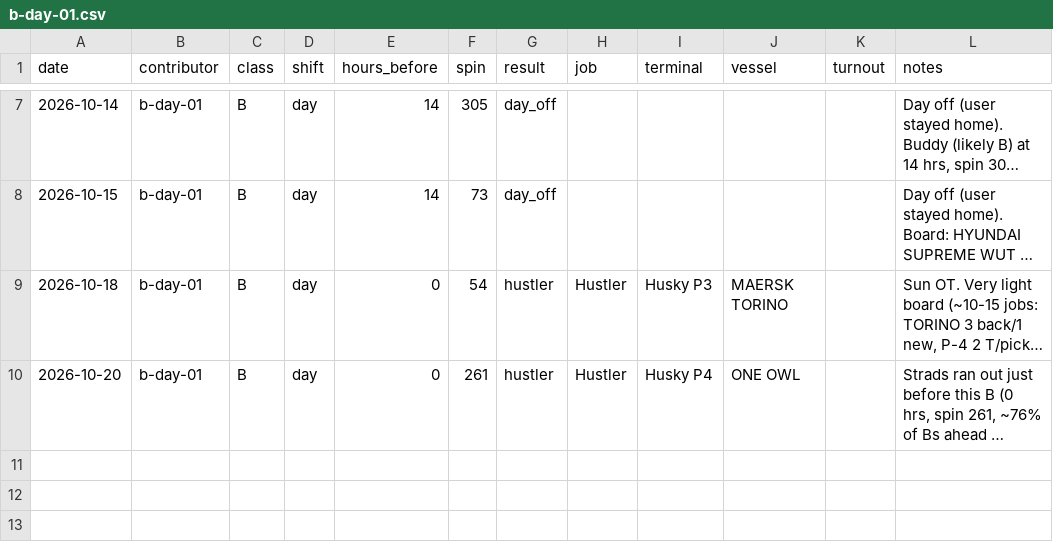
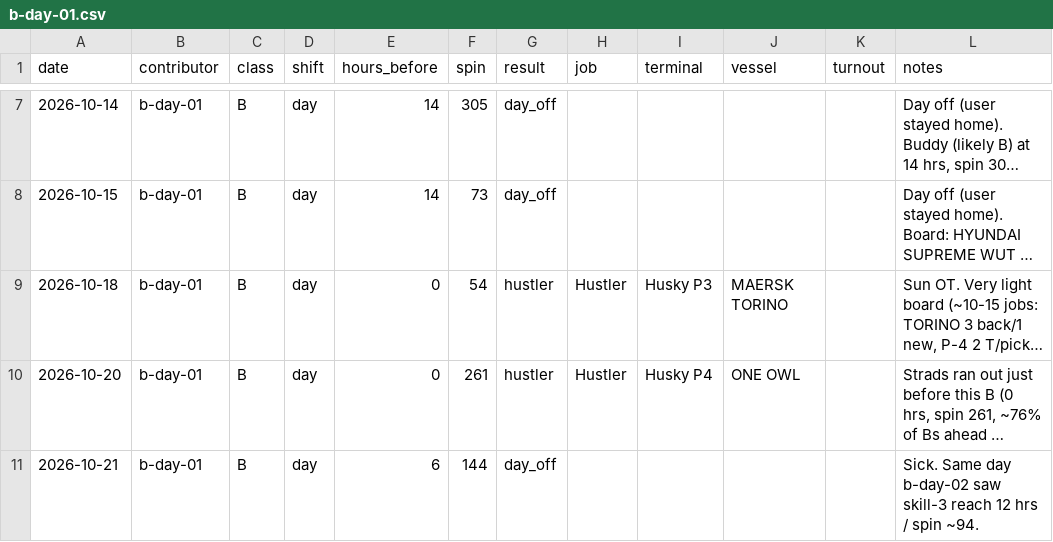
Before and after one commit to TheJoe1990/Ilwu, a CSV file: data/outcomes/b-day-01.csv, drawn as a sheet; only a part is shown, gaps mark what is left out; long unchanged cells end in …; the diff names each change by its address in the sheet, - before the commit and + after, or states it on an @@ line.

```diff
--- a/data/outcomes/b-day-01.csv
+++ b/data/outcomes/b-day-01.csv
+row 11: 2026-10-21 | b-day-01 | B | day | 6 | 144 | day_off |  |  |  |  | Sick. Same day b-day-02 saw skill-3 reach 12 hrs / spin ~94.
```
